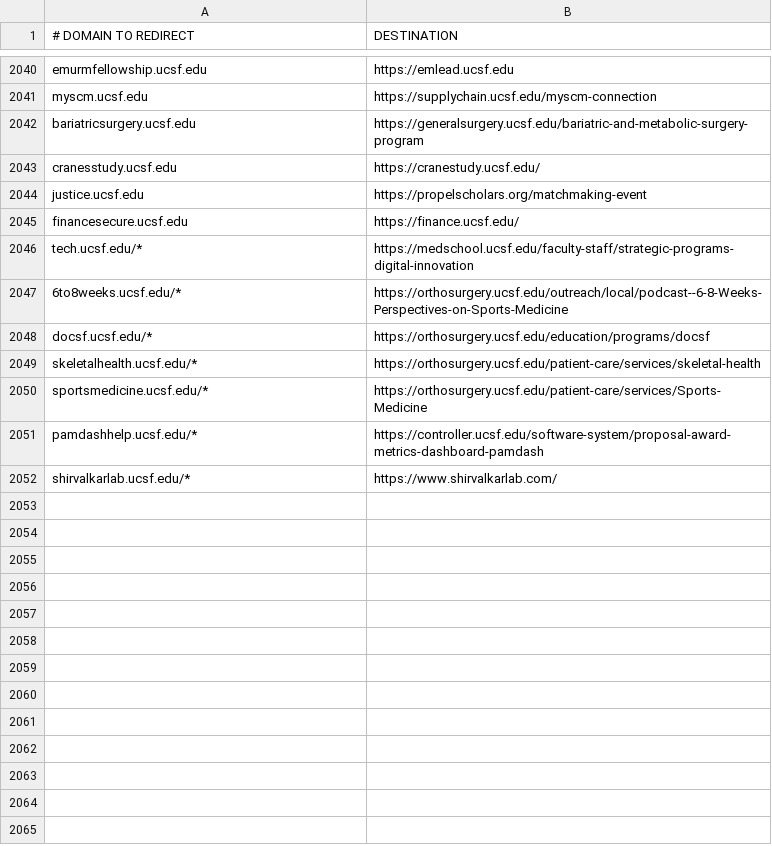
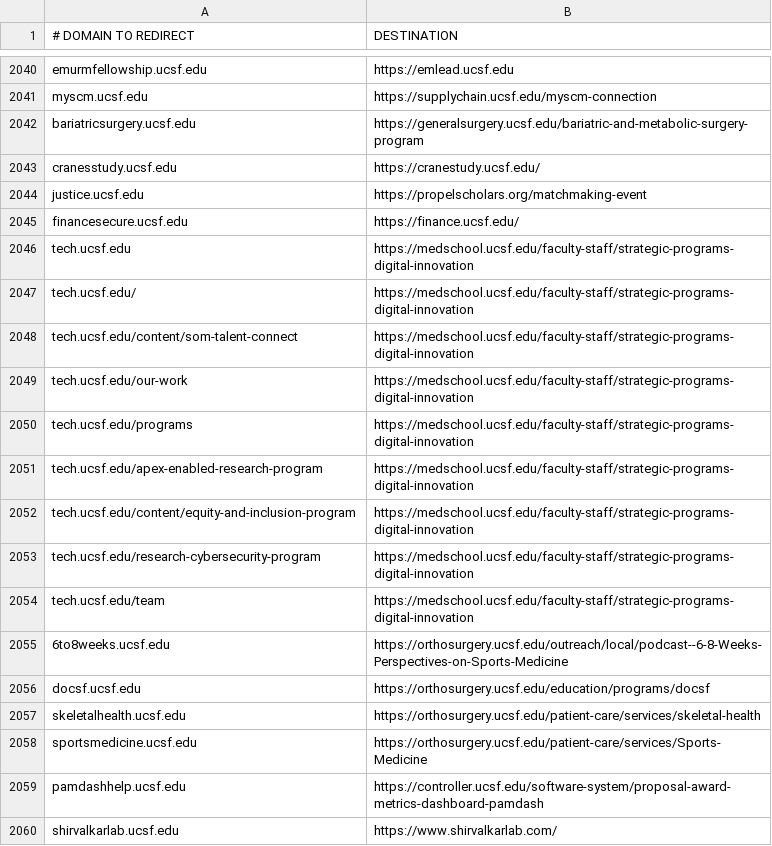
Before and after one commit to ucsf-web-services/redirect-service, a TSV file: rules.tsv, drawn as a sheet; only a part is shown, gaps mark what is left out.

Commit message:
redirect for 6to8weeks and more

```diff
--- a/rules.tsv
+++ b/rules.tsv
@@ -2045,8 +2045,16 @@ justice.ucsf.edu	https://propelscholars.org/matchmaking-event
 financesecure.ucsf.edu	https://finance.ucsf.edu/
-tech.ucsf.edu/*	https://medschool.ucsf.edu/faculty-staff/strategic-programs-digital-innovation
-6to8weeks.ucsf.edu/*	https://orthosurgery.ucsf.edu/outreach/local/podcast--6-8-Weeks-Perspectives-on-Sports-Medicine
-docsf.ucsf.edu/*	https://orthosurgery.ucsf.edu/education/programs/docsf
-skeletalhealth.ucsf.edu/*	https://orthosurgery.ucsf.edu/patient-care/services/skeletal-health
-sportsmedicine.ucsf.edu/*	https://orthosurgery.ucsf.edu/patient-care/services/Sports-Medicine
-pamdashhelp.ucsf.edu/*	https://controller.ucsf.edu/software-system/proposal-award-metrics-dashboard-pamdash
-shirvalkarlab.ucsf.edu/*	https://www.shirvalkarlab.com/	
+tech.ucsf.edu	https://medschool.ucsf.edu/faculty-staff/strategic-programs-digital-innovation
+tech.ucsf.edu/	https://medschool.ucsf.edu/faculty-staff/strategic-programs-digital-innovation
+tech.ucsf.edu/content/som-talent-connect	https://medschool.ucsf.edu/faculty-staff/strategic-programs-digital-innovation
+tech.ucsf.edu/our-work	https://medschool.ucsf.edu/faculty-staff/strategic-programs-digital-innovation
+tech.ucsf.edu/programs	https://medschool.ucsf.edu/faculty-staff/strategic-programs-digital-innovation
+tech.ucsf.edu/apex-enabled-research-program	https://medschool.ucsf.edu/faculty-staff/strategic-programs-digital-innovation
+tech.ucsf.edu/content/equity-and-inclusion-program	https://medschool.ucsf.edu/faculty-staff/strategic-programs-digital-innovation
+tech.ucsf.edu/research-cybersecurity-program	https://medschool.ucsf.edu/faculty-staff/strategic-programs-digital-innovation
+tech.ucsf.edu/team	https://medschool.ucsf.edu/faculty-staff/strategic-programs-digital-innovation
+6to8weeks.ucsf.edu	https://orthosurgery.ucsf.edu/outreach/local/podcast--6-8-Weeks-Perspectives-on-Sports-Medicine
+docsf.ucsf.edu	https://orthosurgery.ucsf.edu/education/programs/docsf
+skeletalhealth.ucsf.edu	https://orthosurgery.ucsf.edu/patient-care/services/skeletal-health
+sportsmedicine.ucsf.edu	https://orthosurgery.ucsf.edu/patient-care/services/Sports-Medicine
+pamdashhelp.ucsf.edu	https://controller.ucsf.edu/software-system/proposal-award-metrics-dashboard-pamdash
+shirvalkarlab.ucsf.edu	https://www.shirvalkarlab.com/	
```
